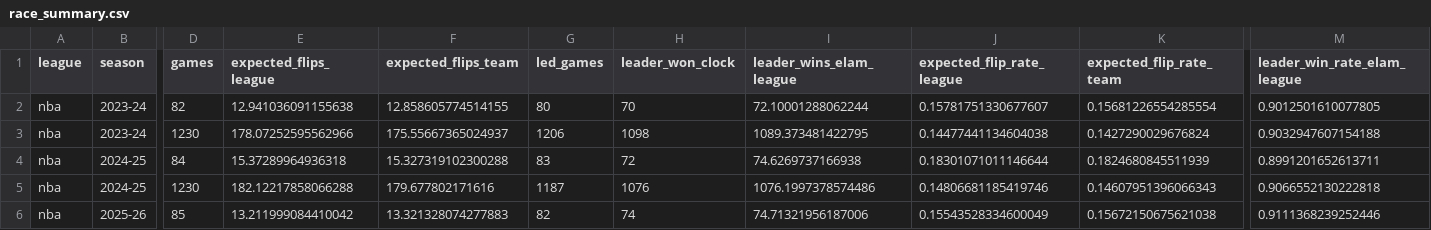
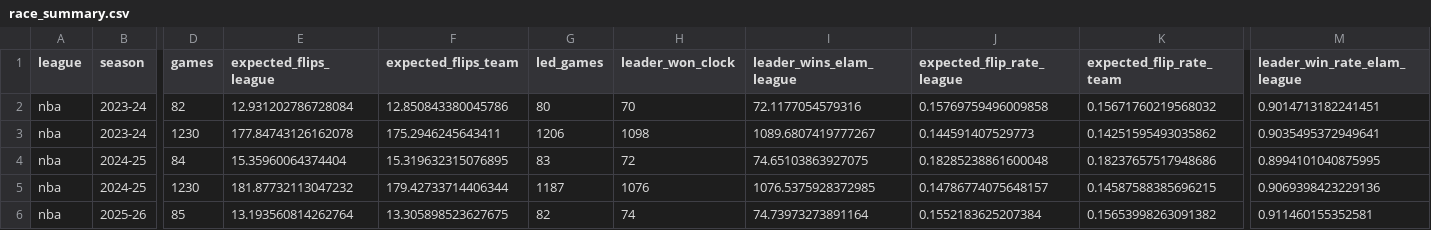
Before and after one commit to ismayc/elam-ending-study, a CSV file: output/race_summary.csv, drawn as a sheet; only a part is shown, gaps mark what is left out; the diff covers the shown part only; the diff names each change by its address in the sheet, - before the commit and + after, or states it on an @@ line.

```diff
--- a/output/race_summary.csv
+++ b/output/race_summary.csv
-E2 (expected_flips_league): 12.941036091155638
+E2 (expected_flips_league): 12.931202786728084
-F2 (expected_flips_team): 12.858605774514155
+F2 (expected_flips_team): 12.850843380045786
-I2 (leader_wins_elam_league): 72.10001288062244
+I2 (leader_wins_elam_league): 72.1177054579316
-J2 (expected_flip_rate_league): 0.15781751330677607
+J2 (expected_flip_rate_league): 0.15769759496009858
-K2 (expected_flip_rate_team): 0.15681226554285554
+K2 (expected_flip_rate_team): 0.15671760219568032
-M2 (leader_win_rate_elam_league): 0.9012501610077805
+M2 (leader_win_rate_elam_league): 0.9014713182241451
-E3 (expected_flips_league): 178.07252595562966
+E3 (expected_flips_league): 177.84743126162078
-F3 (expected_flips_team): 175.55667365024937
+F3 (expected_flips_team): 175.2946245643411
-I3 (leader_wins_elam_league): 1089.373481422795
+I3 (leader_wins_elam_league): 1089.6807419777267
-J3 (expected_flip_rate_league): 0.14477441134604038
+J3 (expected_flip_rate_league): 0.144591407529773
-K3 (expected_flip_rate_team): 0.1427290029676824
+K3 (expected_flip_rate_team): 0.14251595493035862
-M3 (leader_win_rate_elam_league): 0.9032947607154188
+M3 (leader_win_rate_elam_league): 0.9035495372949641
-E4 (expected_flips_league): 15.37289964936318
+E4 (expected_flips_league): 15.35960064374404
-F4 (expected_flips_team): 15.327319102300288
+F4 (expected_flips_team): 15.319632315076895
-I4 (leader_wins_elam_league): 74.6269737166938
+I4 (leader_wins_elam_league): 74.65103863927075
-J4 (expected_flip_rate_league): 0.18301071011146644
+J4 (expected_flip_rate_league): 0.18285238861600048
-K4 (expected_flip_rate_team): 0.1824680845511939
+K4 (expected_flip_rate_team): 0.18237657517948686
-M4 (leader_win_rate_elam_league): 0.8991201652613711
+M4 (leader_win_rate_elam_league): 0.8994101040875995
-E5 (expected_flips_league): 182.12217858066288
+E5 (expected_flips_league): 181.87732113047232
-F5 (expected_flips_team): 179.677802171616
+F5 (expected_flips_team): 179.42733714406344
-I5 (leader_wins_elam_league): 1076.1997378574486
+I5 (leader_wins_elam_league): 1076.5375928372985
-J5 (expected_flip_rate_league): 0.14806681185419746
+J5 (expected_flip_rate_league): 0.14786774075648157
-K5 (expected_flip_rate_team): 0.14607951396066343
+K5 (expected_flip_rate_team): 0.14587588385696215
-M5 (leader_win_rate_elam_league): 0.9066552130222818
+M5 (leader_win_rate_elam_league): 0.9069398423229136
-E6 (expected_flips_league): 13.211999084410042
+E6 (expected_flips_league): 13.193560814262764
-F6 (expected_flips_team): 13.321328074277883
+F6 (expected_flips_team): 13.305898523627675
-I6 (leader_wins_elam_league): 74.71321956187006
+I6 (leader_wins_elam_league): 74.73973273891164
-J6 (expected_flip_rate_league): 0.15543528334600049
+J6 (expected_flip_rate_league): 0.1552183625207384
-K6 (expected_flip_rate_team): 0.15672150675621038
+K6 (expected_flip_rate_team): 0.15653998263091382
-M6 (leader_win_rate_elam_league): 0.9111368239252446
+M6 (leader_win_rate_elam_league): 0.911460155352581
```
Also changed, not shown: 78 edited cells elsewhere in this file, output/ppp_distributions.csv, output/race_by_margin.csv, 15 other files.
